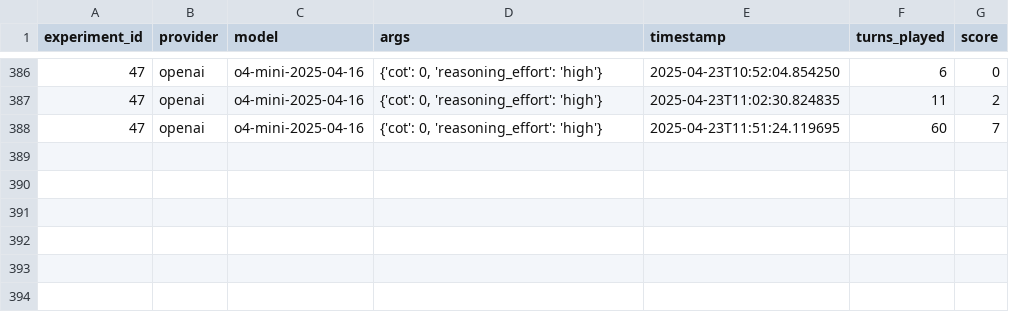
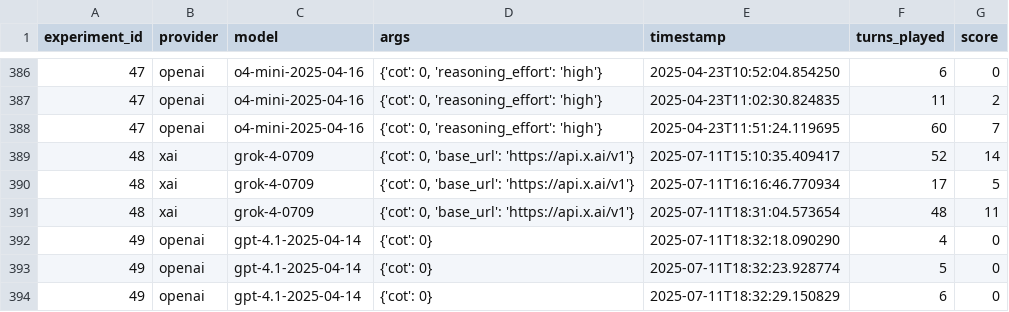
Before and after one commit to demirev/hanabi-benchmark, a CSV file: results/experiment_results.csv, drawn as a sheet; only a part is shown, gaps mark what is left out; the diff names each change by its address in the sheet, - before the commit and + after, or states it on an @@ line.

Commit message:
grok4 added

```diff
--- a/results/experiment_results.csv
+++ b/results/experiment_results.csv
+row 389: 48 | xai | grok-4-0709 | {'cot': 0, 'base_url': 'https://api.x.ai/v1'} | 2025-07-11T15:10:35.409417 | 52 | 14
+row 390: 48 | xai | grok-4-0709 | {'cot': 0, 'base_url': 'https://api.x.ai/v1'} | 2025-07-11T16:16:46.770934 | 17 | 5
+row 391: 48 | xai | grok-4-0709 | {'cot': 0, 'base_url': 'https://api.x.ai/v1'} | 2025-07-11T18:31:04.573654 | 48 | 11
+row 392: 49 | openai | gpt-4.1-2025-04-14 | {'cot': 0} | 2025-07-11T18:32:18.090290 | 4 | 0
+row 393: 49 | openai | gpt-4.1-2025-04-14 | {'cot': 0} | 2025-07-11T18:32:23.928774 | 5 | 0
+row 394: 49 | openai | gpt-4.1-2025-04-14 | {'cot': 0} | 2025-07-11T18:32:29.150829 | 6 | 0
```
Also changed, not shown: results/model_summary.csv, 1 other file.
